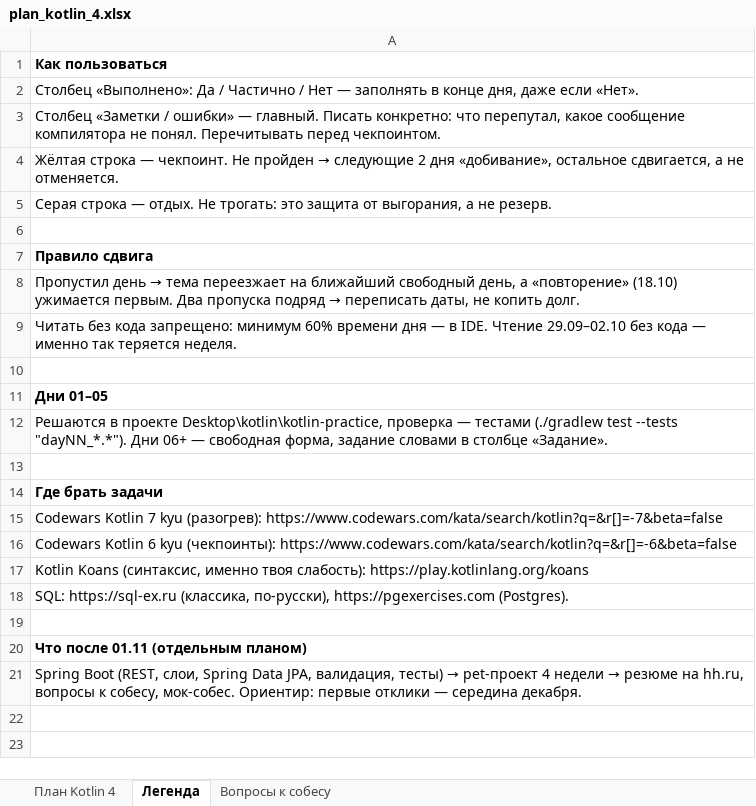
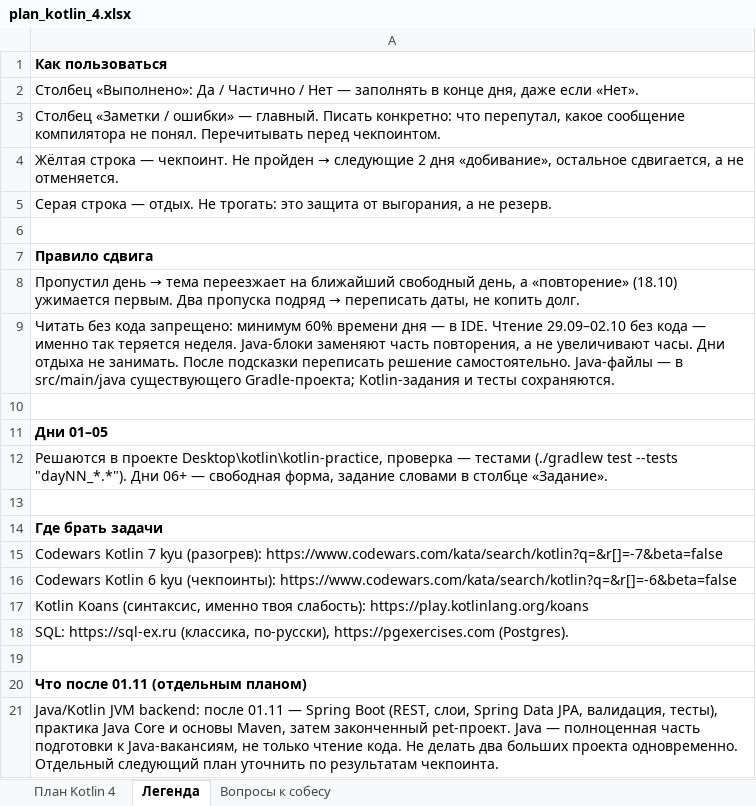
Before and after one commit to maxi1s/kotlin-practice, an Excel workbook: plan_kotlin_4.xlsx, sheet Легенда, drawn as a sheet; values as stored, in another font and other column widths than the file's, no borders; the diff names each change by its address in the sheet, - before the commit and + after, or states it on an @@ line.

```diff
--- a/plan_kotlin_4.xlsx (sheet Легенда)
+++ b/plan_kotlin_4.xlsx (sheet Легенда)
-A9: …теряется неделя.
+A9: …теряется неделя. Java-блоки заменяют часть повторения, а не увеличивают часы. Дни отдыха не занимать. После подсказки переписать решение самостоятельно. Java-файлы — в src/main/java существующего Gradle-проекта; Kotlin-задания и тесты сохраняются.
@@ A21: Spring Boot (REST, слои, Spring Data JPA, валидация, тесты) → pet-проект 4 недели → резюме на hh.ru, вопросы к собесу, мок-собес. Ориентир: первые отклики — середина декабря. → Java/Kotlin JVM backend: после 01.11 — Spring Boot (REST, слои, Spring Data JPA, валидация, тесты), практика Java Core и основы Maven, затем законченный pet-проект. Java — полноценная часть подготовки к Java-вакансиям, не только чтение кода. Не делать два больших проекта одновременно. Отдельный следующий план уточнить по результатам чекпоинта. @@
```
Also changed, not shown: sheet Вопросы к собесу, sheet План Kotlin 4, 1 other file.
